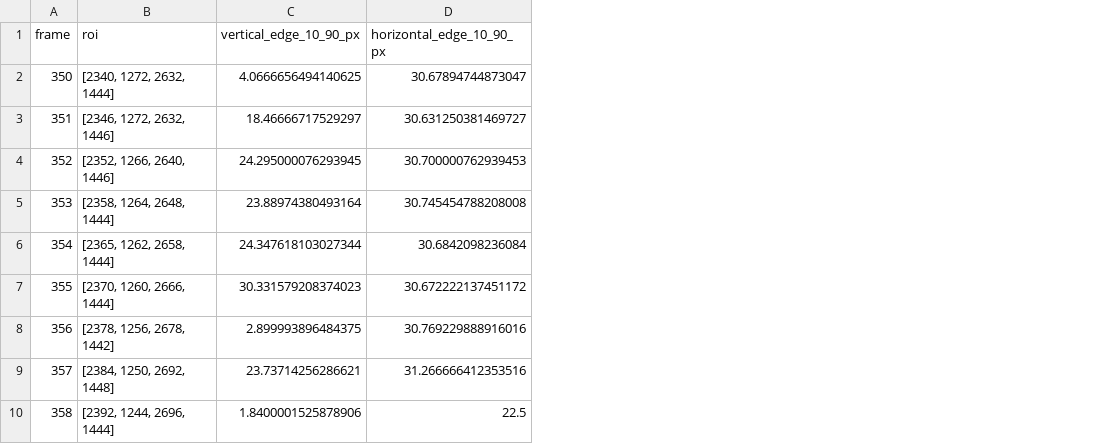
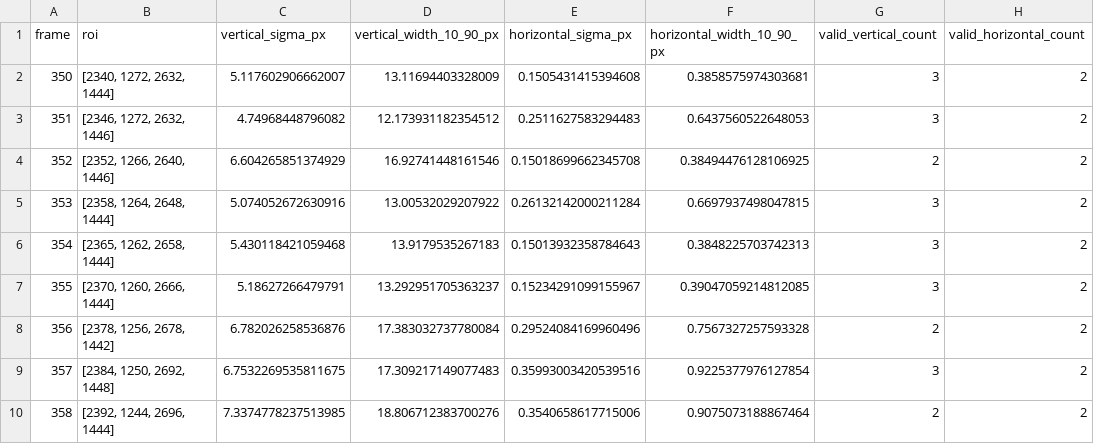
Before and after one commit to yanxiliew-collab/project, a CSV file: outputs/diagnostics/frame_measurements.csv, drawn as a sheet; only a part is shown; removed rows and columns are numbered as before the commit, all else as after; the diff names each change by its address in the sheet, - before the commit and + after, or states it on an @@ line.

```diff
--- a/outputs/diagnostics/frame_measurements.csv
+++ b/outputs/diagnostics/frame_measurements.csv
-column C (vertical_edge_10_90_px), rows 2-10: 4.0666656494140625 | 18.46666717529297 | 24.295000076293945 | 23.88974380493164 | 24.347618103027344 | 30.331579208374023 | 2.899993896484375 | 23.73714256286621 | 1.8400001525878906
-column D (horizontal_edge_10_90_px), rows 2-10: 30.67894744873047 | 30.631250381469727 | 30.700000762939453 | 30.745454788208008 | 30.6842098236084 | 30.672222137451172 | 30.769229888916016 | 31.266666412353516 | 22.5
+column C (vertical_sigma_px), rows 2-10: 5.117602906662007 | 4.74968448796082 | 6.604265851374929 | 5.074052672630916 | 5.430118421059468 | 5.18627266479791 | 6.782026258536876 | 6.7532269535811675 | 7.3374778237513985
+column D (vertical_width_10_90_px), rows 2-10: 13.11694403328009 | 12.173931182354512 | 16.92741448161546 | 13.00532029207922 | 13.9179535267183 | 13.292951705363237 | 17.383032737780084 | 17.309217149077483 | 18.806712383700276
+column E (horizontal_sigma_px), rows 2-10: 0.1505431415394608 | 0.2511627583294483 | 0.15018699662345708 | 0.26132142000211284 | 0.15013932358784643 | 0.15234291099155967 | 0.29524084169960496 | 0.35993003420539516 | 0.3540658617715006
+column F (horizontal_width_10_90_px), rows 2-10: 0.3858575974303681 | 0.6437560522648053 | 0.38494476128106925 | 0.6697937498047815 | 0.3848225703742313 | 0.39047059214812085 | 0.7567327257593328 | 0.9225377976127854 | 0.9075073188867464
+column G (valid_vertical_count), rows 2-10: 3 | 3 | 2 | 3 | 3 | 3 | 2 | 3 | 2
+column H (valid_horizontal_count), rows 2-10: all 2
```
Also changed, not shown: 5 other files.
